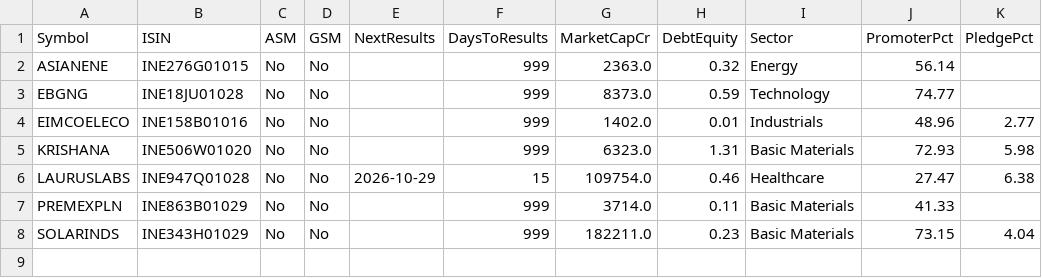
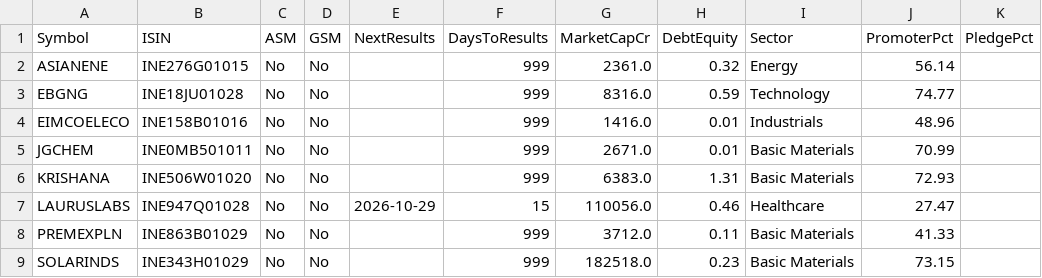
Before and after one commit to Venkey-stocks/stock-radar, a CSV file: data/fundamentals.csv, drawn as a sheet.

```diff
--- a/data/fundamentals.csv
+++ b/data/fundamentals.csv
@@ -1,8 +1,9 @@
 Symbol,ISIN,ASM,GSM,NextResults,DaysToResults,MarketCapCr,DebtEquity,Sector,PromoterPct,PledgePct
-ASIANENE,INE276G01015,No,No,,999,2363.0,0.32,Energy,56.14,
-EBGNG,INE18JU01028,No,No,,999,8373.0,0.59,Technology,74.77,
-EIMCOELECO,INE158B01016,No,No,,999,1402.0,0.01,Industrials,48.96,2.77
-KRISHANA,INE506W01020,No,No,,999,6323.0,1.31,Basic Materials,72.93,5.98
-LAURUSLABS,INE947Q01028,No,No,2026-10-29,15,109754.0,0.46,Healthcare,27.47,6.38
-PREMEXPLN,INE863B01029,No,No,,999,3714.0,0.11,Basic Materials,41.33,
-SOLARINDS,INE343H01029,No,No,,999,182211.0,0.23,Basic Materials,73.15,4.04
+ASIANENE,INE276G01015,No,No,,999,2361.0,0.32,Energy,56.14,
+EBGNG,INE18JU01028,No,No,,999,8316.0,0.59,Technology,74.77,
+EIMCOELECO,INE158B01016,No,No,,999,1416.0,0.01,Industrials,48.96,
+JGCHEM,INE0MB501011,No,No,,999,2671.0,0.01,Basic Materials,70.99,
+KRISHANA,INE506W01020,No,No,,999,6383.0,1.31,Basic Materials,72.93,
+LAURUSLABS,INE947Q01028,No,No,2026-10-29,15,110056.0,0.46,Healthcare,27.47,
+PREMEXPLN,INE863B01029,No,No,,999,3712.0,0.11,Basic Materials,41.33,
+SOLARINDS,INE343H01029,No,No,,999,182518.0,0.23,Basic Materials,73.15,
```
Also changed, not shown: data/events.csv, data/miss_report.csv, 14 other files.
